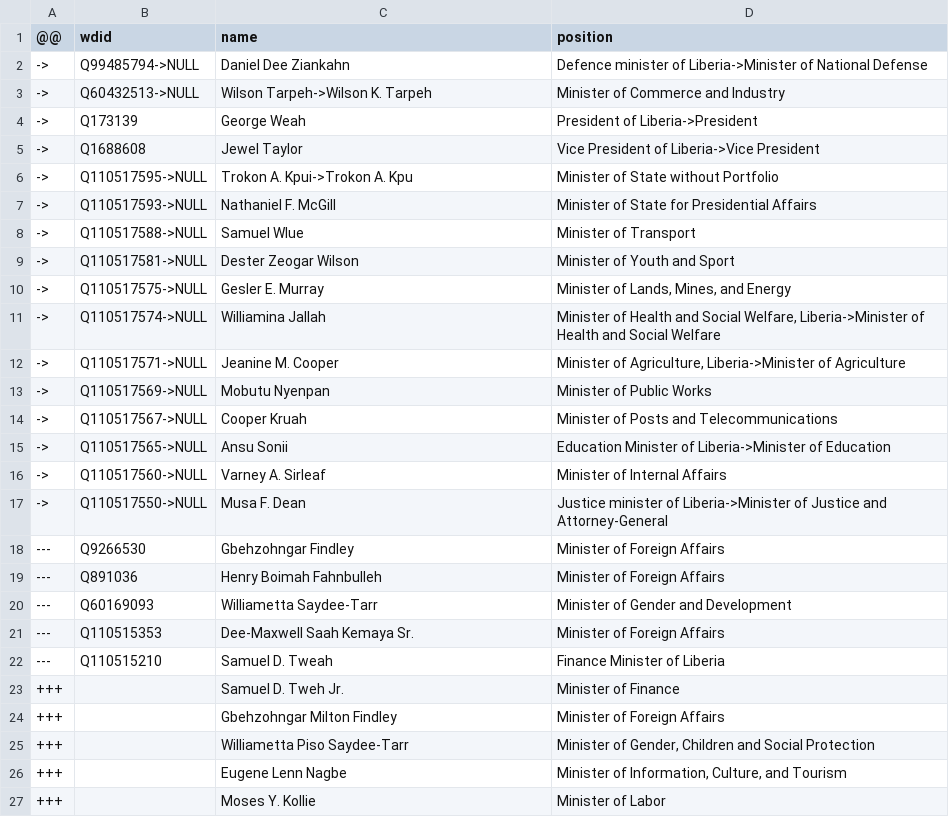
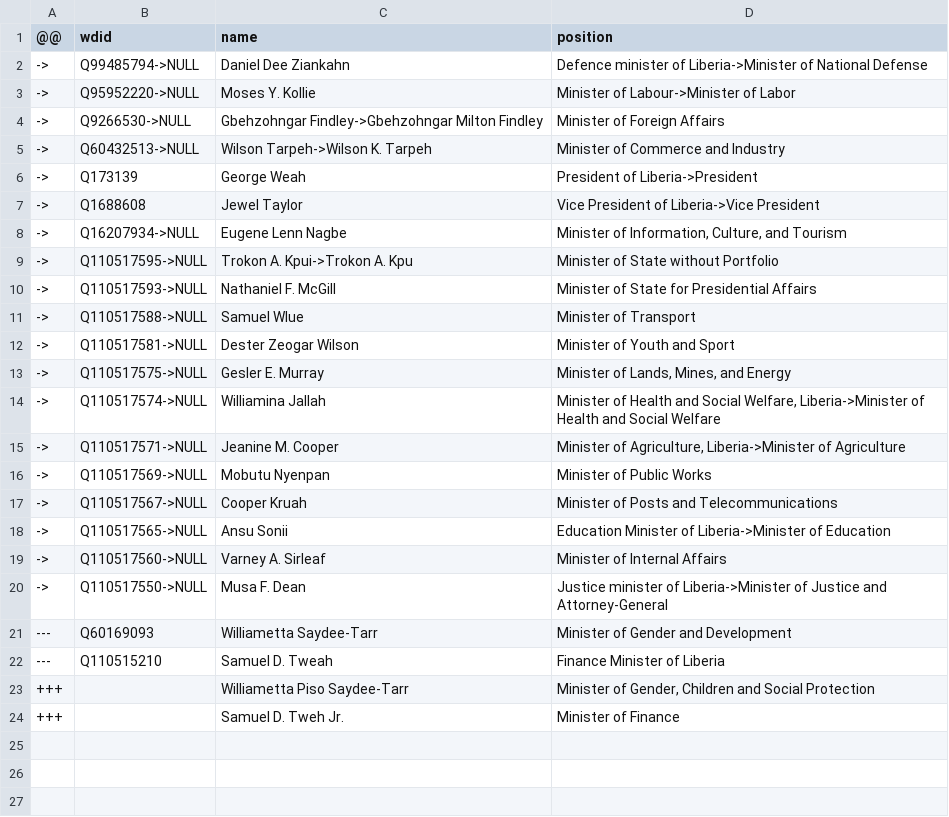
Before and after one commit to every-politician-scrapers/liberia-ministers, a CSV file: sources/cabinet-dewiki/diff.csv, drawn as a sheet.

```diff
--- a/sources/cabinet-dewiki/diff.csv
+++ b/sources/cabinet-dewiki/diff.csv
@@ -2,2 +2,4 @@
 ->,Q99485794->NULL,Daniel Dee Ziankahn,Defence minister of Liberia->Minister of National Defense
+->,Q95952220->NULL,Moses Y. Kollie,Minister of Labour->Minister of Labor
+->,Q9266530->NULL,Gbehzohngar Findley->Gbehzohngar Milton Findley,Minister of Foreign Affairs
 ->,Q60432513->NULL,Wilson Tarpeh->Wilson K. Tarpeh,Minister of Commerce and Industry
@@ -5,2 +7,3 @@
 ->,Q1688608,Jewel Taylor,Vice President of Liberia->Vice President
+->,Q16207934->NULL,Eugene Lenn Nagbe,"Minister of Information, Culture, and Tourism"
 ->,Q110517595->NULL,Trokon A. Kpui->Trokon A. Kpu,Minister of State without Portfolio
@@ -17,11 +20,5 @@
 ->,Q110517550->NULL,Musa F. Dean,Justice minister of Liberia->Minister of Justice and Attorney-General
----,Q9266530,Gbehzohngar Findley,Minister of Foreign Affairs
----,Q891036,Henry Boimah Fahnbulleh,Minister of Foreign Affairs
 ---,Q60169093,Williametta Saydee-Tarr,Minister of Gender and Development
----,Q110515353,Dee-Maxwell Saah Kemaya Sr.,Minister of Foreign Affairs
 ---,Q110515210,Samuel D. Tweah,Finance Minister of Liberia
++++,,Williametta Piso Saydee-Tarr,"Minister of Gender, Children and Social Protection"
 +++,,Samuel D. Tweh Jr.,Minister of Finance
-+++,,Gbehzohngar Milton Findley,Minister of Foreign Affairs
-+++,,Williametta Piso Saydee-Tarr,"Minister of Gender, Children and Social Protection"
-+++,,Eugene Lenn Nagbe,"Minister of Information, Culture, and Tourism"
-+++,,Moses Y. Kollie,Minister of Labor
```
Also changed, not shown: sources/cabinet-dewiki/wikidata.csv, wikidata/wanted-positions.csv, 1 other file.
